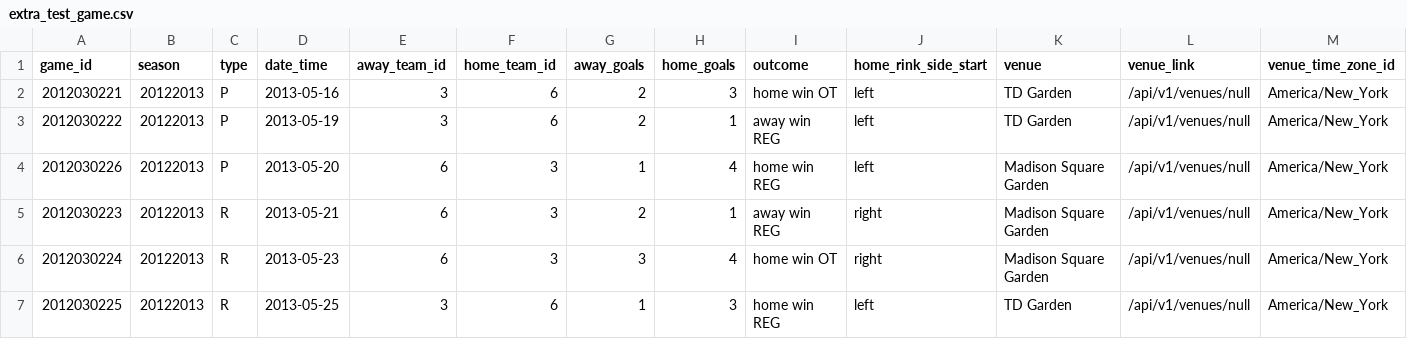
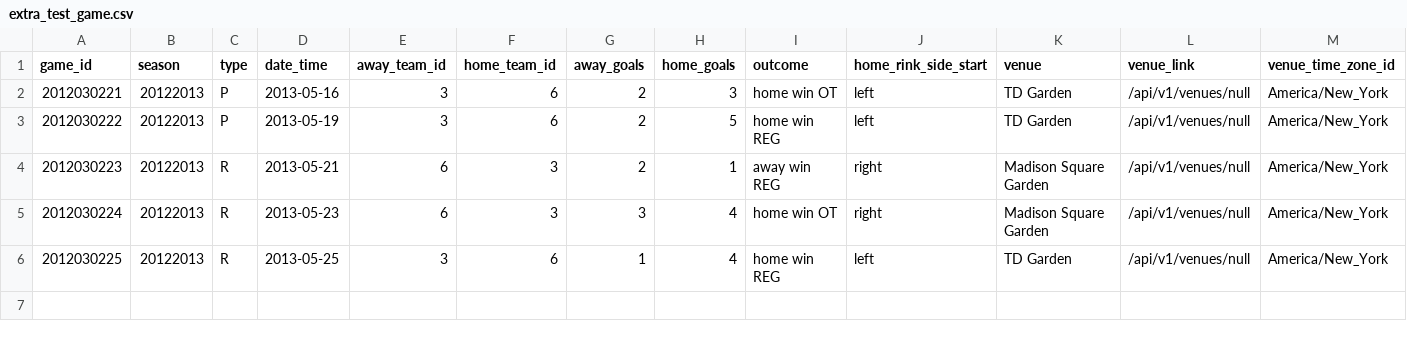
Before and after one commit to allen4397/cross_check, a CSV file: data/extra_test_game.csv, drawn as a sheet; only a part is shown; removed rows and columns are numbered as before the commit, all else as after; rows hold the shown columns only; the diff names each change by its address in the sheet, - before the commit and + after, or states it on an @@ line.

Commit message:
adds season_summary method

```diff
--- a/data/extra_test_game.csv
+++ b/data/extra_test_game.csv
-H3 (home_goals): 1
+H3 (home_goals): 5
-I3 (outcome): away win REG
+I3 (outcome): home win REG
-row 4: 2012030226 | 20122013 | P | 2013-05-20 | 6 | 3 | 1 | 4 | home win REG | left | Madison Square Garden | /api/v1/venues/null | America/New_York
-H6 (home_goals): 3
+H6 (home_goals): 4
```
Also changed, not shown: 4 other files.
